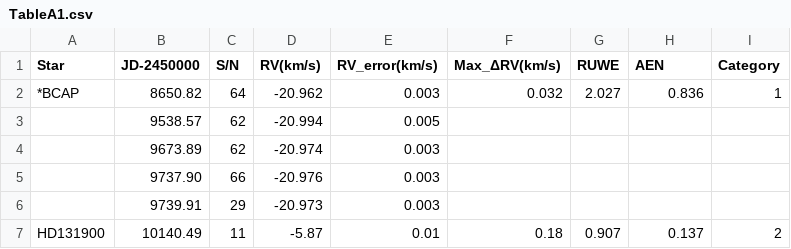
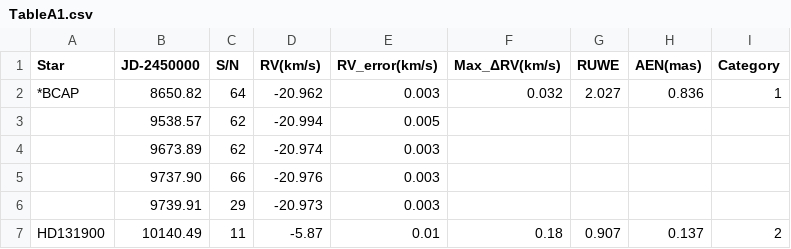
Before and after one commit to db021/Wide-sdB-progenitors, a CSV file: TableA1.csv, drawn as a sheet; only a part is shown.

Commit message:
TableA1.csv

```diff
--- a/TableA1.csv
+++ b/TableA1.csv
@@ -1,2 +1,2 @@
-Star,JD-2450000,S/N,RV(km/s),RV_error(km/s),Max_ΔRV(km/s),RUWE,AEN,Category
+Star,JD-2450000,S/N,RV(km/s),RV_error(km/s),Max_ΔRV(km/s),RUWE,AEN(mas),Category
 *BCAP,8650.82,64,-20.962,0.003,0.032,2.027,0.836,1
```
